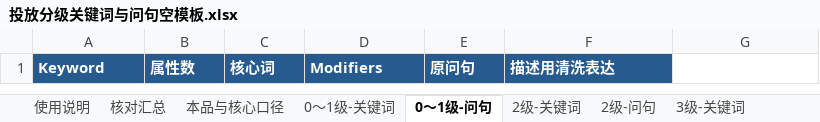
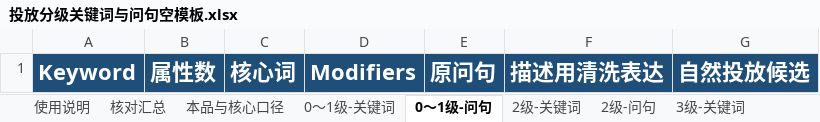
Before and after one commit to Yinglianchun/shici-listing-workflow, an Excel workbook: skills/listing-material-workflow/assets/投放分级关键词与问句空模板.xlsx, sheet 0～1级-问句, drawn as a sheet; values as stored, in another font and other column widths than the file's, no borders; the diff names each change by its address in the sheet, - before the commit and + after, or states it on an @@ line.

```diff
--- a/skills/listing-material-workflow/assets/投放分级关键词与问句空模板.xlsx (sheet 0～1级-问句)
+++ b/skills/listing-material-workflow/assets/投放分级关键词与问句空模板.xlsx (sheet 0～1级-问句)
@@ A1:F1 text size: larger @@
-G1: (empty)
+G1: 自然投放候选
-G1 fill: none
+G1 fill: #1F4E78
```
Also changed, not shown: sheet 核对汇总, sheet 词组否定, sheet 使用说明, sheet 2级-问句, sheet 3级-问句, sheet 4级及以上-问句, 6 more sheets, skills/listing-material-workflow/assets/描述素材空模板.xlsx, skills/listing-material-workflow/assets/本品资料与页面改动建议空模板.xlsx, 4 other files.
